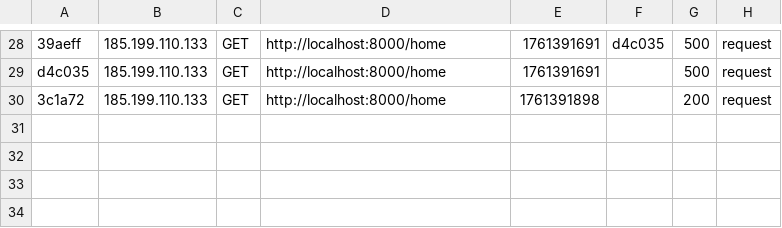
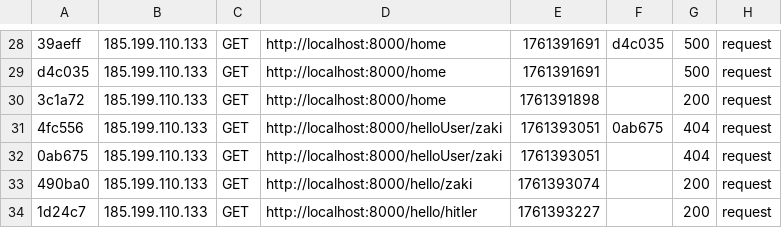
Before and after one commit to zakki-z/EHEIO-IG5-ZAKARIAE-AZHARI, a CSV file: var/cache/dev/profiler/index.csv, drawn as a sheet; only a part is shown, gaps mark what is left out.

```diff
--- a/var/cache/dev/profiler/index.csv
+++ b/var/cache/dev/profiler/index.csv
@@ -30 +30,5 @@ d4c035,185.199.110.133,GET,http://localhost:8000/home,1761391691,,500,request
 3c1a72,185.199.110.133,GET,http://localhost:8000/home,1761391898,,200,request
+4fc556,185.199.110.133,GET,http://localhost:8000/helloUser/zaki,1761393051,0ab675,404,request
+0ab675,185.199.110.133,GET,http://localhost:8000/helloUser/zaki,1761393051,,404,request
+490ba0,185.199.110.133,GET,http://localhost:8000/hello/zaki,1761393074,,200,request
+1d24c7,185.199.110.133,GET,http://localhost:8000/hello/hitler,1761393227,,200,request
```
Also changed, not shown: 11 other files.
